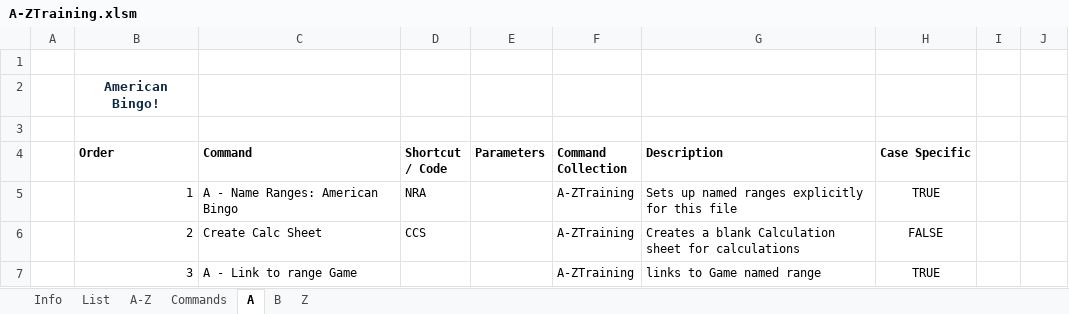
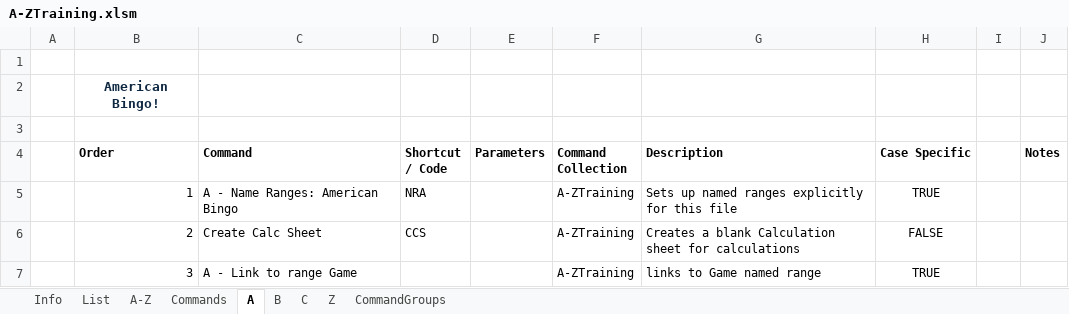
Before and after one commit to JaqK23/JAHR, an Excel workbook: A-ZTraining.xlsm, sheet A, drawn as a sheet; only a part is shown; values as stored, in another font and other column widths than the file's, no borders; the diff names each change by its address in the sheet, - before the commit and + after, or states it on an @@ line.

```diff
--- a/A-ZTraining.xlsm (sheet A)
+++ b/A-ZTraining.xlsm (sheet A)
+sheet tab: C
+sheet tab: CommandGroups
-J4: (empty)
+J4: Notes
```
Also changed, not shown: sheet Commands, sheet B, sheet List, sheet A-Z, sheet Z, charts or pictures.
